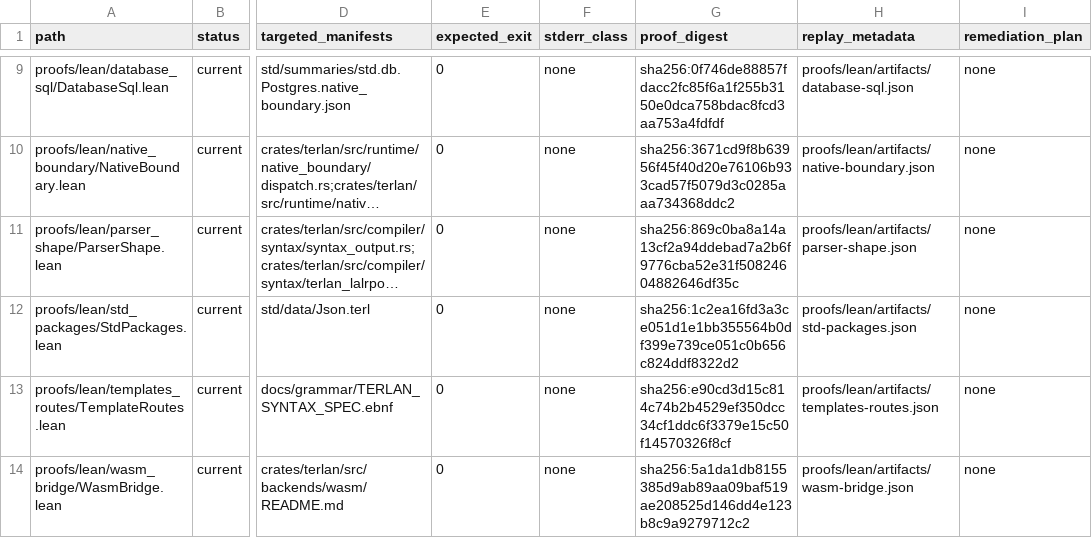
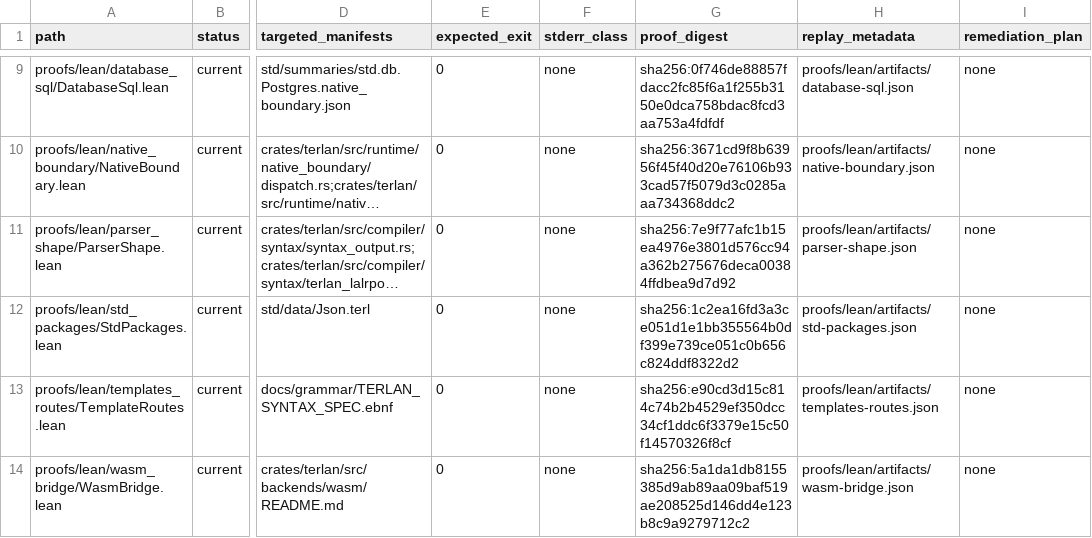
Before and after one commit to terlan-lang/terlan, a TSV file: proofs/lean/ci/lean-proof-artifacts.tsv, drawn as a sheet; only a part is shown, gaps mark what is left out; long unchanged cells end in …; the diff names each change by its address in the sheet, - before the commit and + after, or states it on an @@ line.

Commit message:
Validate proof evidence before commits

```diff
--- a/proofs/lean/ci/lean-proof-artifacts.tsv
+++ b/proofs/lean/ci/lean-proof-artifacts.tsv
-G11 (proof_digest): sha256:869c0ba8a14a13cf2a94ddebad7a2b6f9776cba52e31f50824604882646df35c
+G11 (proof_digest): sha256:7e9f77afc1b15ea4976e3801d576cc94a362b275676deca00384ffdbea9d7d92
```
Also changed, not shown: 15 other files.
